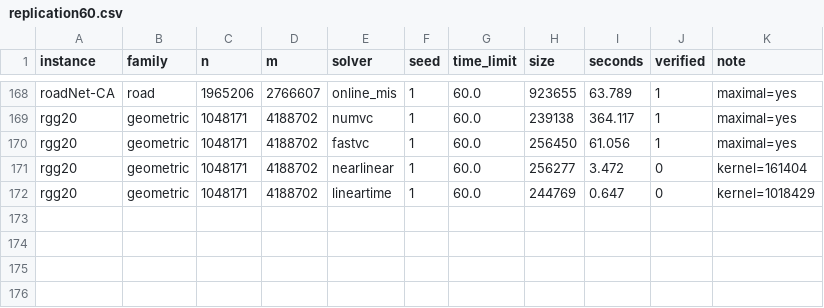
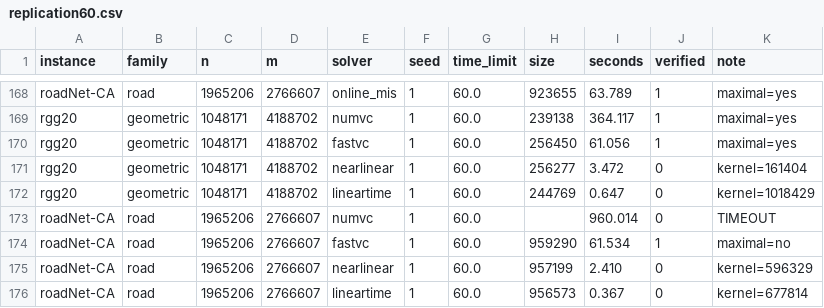
Before and after one commit to vinhqdang/max_independence_set, a CSV file: results/replication60.csv, drawn as a sheet; only a part is shown, gaps mark what is left out; the diff names each change by its address in the sheet, - before the commit and + after, or states it on an @@ line.

Commit message:
Complete the hardware replication at all 25 instances
roadNet-CA finished, so the replication now covers every instance the second
platform can hold. The result is unchanged by the last one: on all 25, the set
of solvers attaining the best value on the replication machine intersects the
set attaining it on the original machine, and the two deterministic solvers
return identical values throughout.

roadNet-CA also sharpens the caveat about machine speed, and the text now says
so: NuMVC exceeded the cutoff there on the replication machine although it
completed the instance on the faster one. Its row therefore compares 24
instances rather than 25, which the caption states.

```diff
--- a/results/replication60.csv
+++ b/results/replication60.csv
+row 173: roadNet-CA | road | 1965206 | 2766607 | numvc | 1 | 60.0 |  | 960.014 | 0 | TIMEOUT
+row 174: roadNet-CA | road | 1965206 | 2766607 | fastvc | 1 | 60.0 | 959290 | 61.534 | 1 | maximal=no
+row 175: roadNet-CA | road | 1965206 | 2766607 | nearlinear | 1 | 60.0 | 957199 | 2.410 | 0 | kernel=596329
+row 176: roadNet-CA | road | 1965206 | 2766607 | lineartime | 1 | 60.0 | 956573 | 0.367 | 0 | kernel=677814
```
Also changed, not shown: 3 other files.
